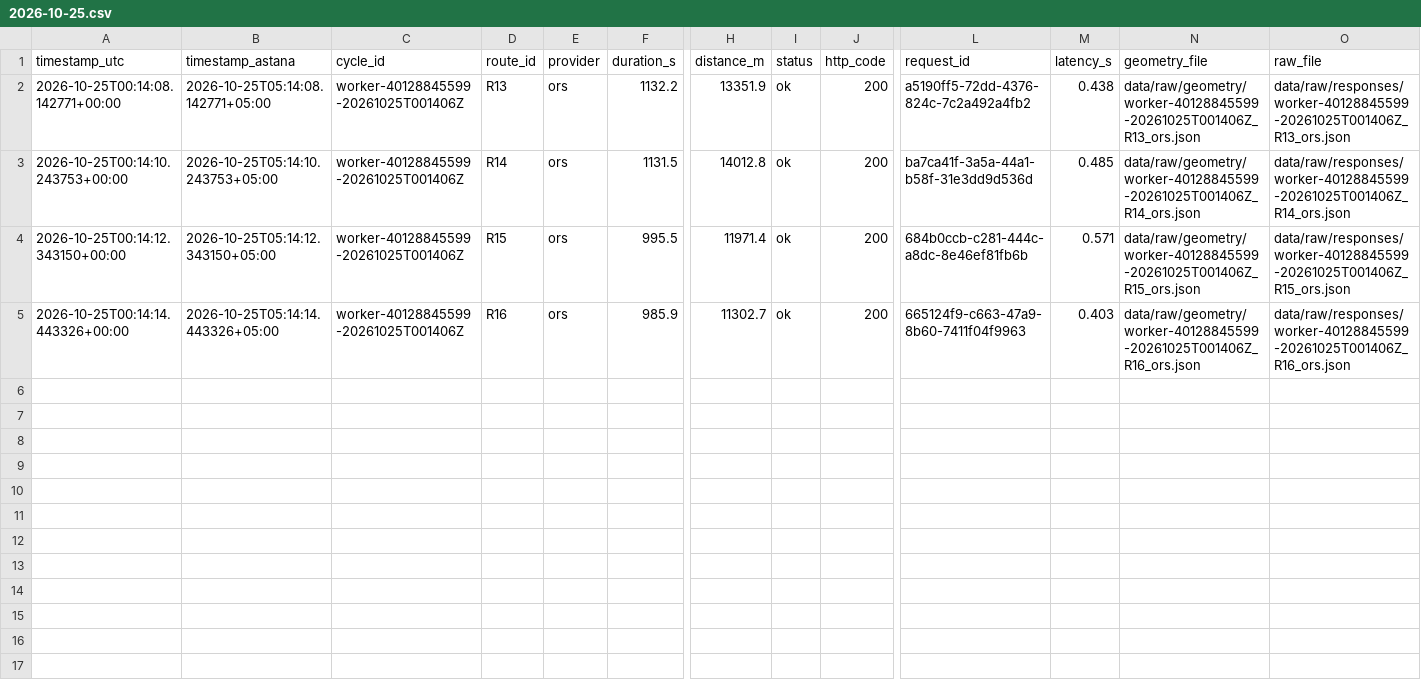
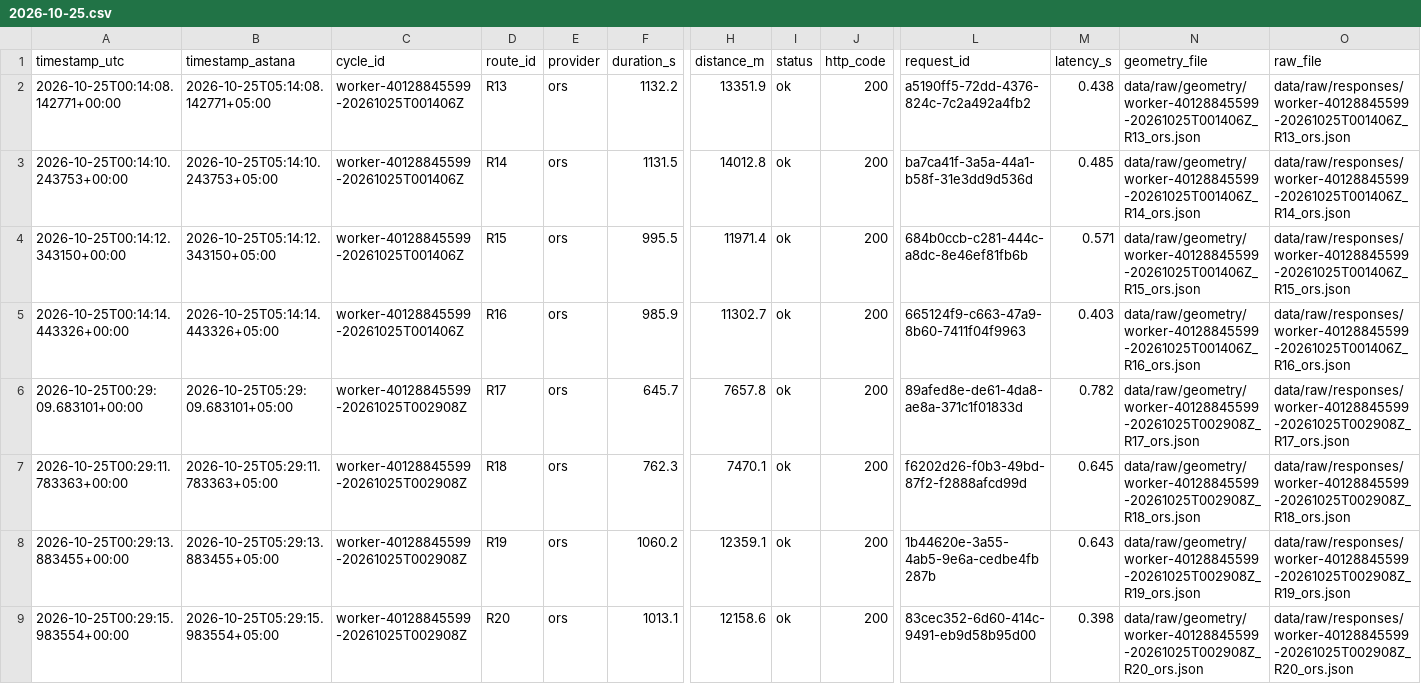
Before and after one commit to SuperFlyTK/rmt-a3-travel-time-astana, a CSV file: data/raw/2026-10-25.csv, drawn as a sheet; only a part is shown, gaps mark what is left out; rows hold the shown columns only; the diff names each change by its address in the sheet, - before the commit and + after, or states it on an @@ line.

```diff
--- a/data/raw/2026-10-25.csv
+++ b/data/raw/2026-10-25.csv
+row 6: 2026-10-25T00:29:09.683101+00:00 | 2026-10-25T05:29:09.683101+05:00 | worker-40128845599-20261025T002908Z | R17 | ors | 645.7 | 7657.8 | ok | 200 | 89afed8e-de61-4da8-ae8a-371c1f01833d | 0.782 | data/raw/geometry/worker-40128845599-20261025T002908Z_R17_ors.json | data/raw/responses/worker-40128845599-20261025T002908Z_R17_ors.json
+row 7: 2026-10-25T00:29:11.783363+00:00 | 2026-10-25T05:29:11.783363+05:00 | worker-40128845599-20261025T002908Z | R18 | ors | 762.3 | 7470.1 | ok | 200 | f6202d26-f0b3-49bd-87f2-f2888afcd99d | 0.645 | data/raw/geometry/worker-40128845599-20261025T002908Z_R18_ors.json | data/raw/responses/worker-40128845599-20261025T002908Z_R18_ors.json
+row 8: 2026-10-25T00:29:13.883455+00:00 | 2026-10-25T05:29:13.883455+05:00 | worker-40128845599-20261025T002908Z | R19 | ors | 1060.2 | 12359.1 | ok | 200 | 1b44620e-3a55-4ab5-9e6a-cedbe4fb287b | 0.643 | data/raw/geometry/worker-40128845599-20261025T002908Z_R19_ors.json | data/raw/responses/worker-40128845599-20261025T002908Z_R19_ors.json
+row 9: 2026-10-25T00:29:15.983554+00:00 | 2026-10-25T05:29:15.983554+05:00 | worker-40128845599-20261025T002908Z | R20 | ors | 1013.1 | 12158.6 | ok | 200 | 83cec352-6d60-414c-9491-eb9d58b95d00 | 0.398 | data/raw/geometry/worker-40128845599-20261025T002908Z_R20_ors.json | data/raw/responses/worker-40128845599-20261025T002908Z_R20_ors.json
```
Also changed, not shown: 10 other files.
